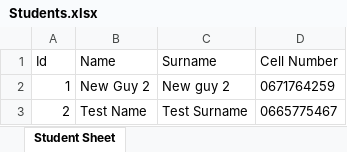
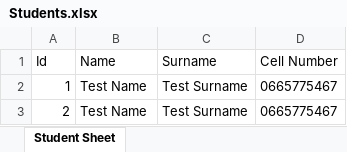
Before and after one commit to mphozamikosi/DeveloperExercises, an Excel workbook: Test3/FileLocation/Students.xlsx, sheet Student Sheet, drawn as a sheet; values as stored, in another font and other column widths than the file's, no borders; the diff names each change by its address in the sheet, - before the commit and + after, or states it on an @@ line.

```diff
--- a/Test3/FileLocation/Students.xlsx (sheet Student Sheet)
+++ b/Test3/FileLocation/Students.xlsx (sheet Student Sheet)
-B2 (Name): New Guy 2
+B2 (Name): Test Name
-C2 (Surname): New guy 2
+C2 (Surname): Test Surname
-D2 (Cell Number): 0671764259
+D2 (Cell Number): 0665775467
```
Also changed, not shown: 53 other files.
